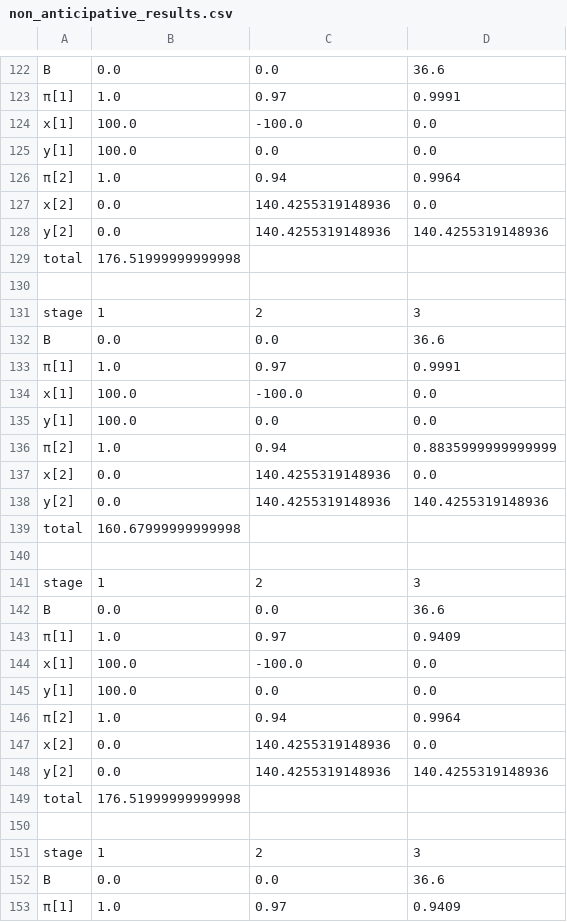
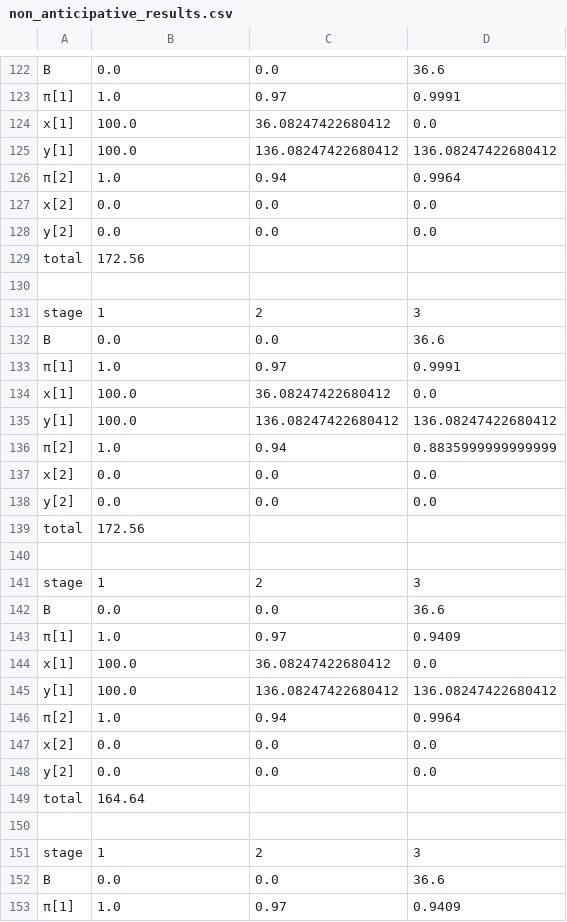
Before and after one commit to hideakiv/DRMSMIP.jl, a CSV file: examples/investment_stochastic_results_v2/non_anticipative_results.csv, drawn as a sheet; only a part is shown, gaps mark what is left out; the diff covers the shown part only.

```diff
--- a/examples/investment_stochastic_results_v2/non_anticipative_results.csv
+++ b/examples/investment_stochastic_results_v2/non_anticipative_results.csv
@@ -123,8 +123,8 @@ B, 0.0, 0.0, 36.6,
 π[1], 1.0, 0.97, 0.9991,
-x[1], 100.0, -100.0, 0.0,
-y[1], 100.0, 0.0, 0.0,
+x[1], 100.0, 36.08247422680412, 0.0,
+y[1], 100.0, 136.08247422680412, 136.08247422680412,
 π[2], 1.0, 0.94, 0.9964,
-x[2], 0.0, 140.4255319148936, 0.0,
-y[2], 0.0, 140.4255319148936, 140.4255319148936,
-total, 176.51999999999998
+x[2], 0.0, 0.0, 0.0,
+y[2], 0.0, 0.0, 0.0,
+total, 172.56
 
@@ -133,8 +133,8 @@ B, 0.0, 0.0, 36.6,
 π[1], 1.0, 0.97, 0.9991,
-x[1], 100.0, -100.0, 0.0,
-y[1], 100.0, 0.0, 0.0,
+x[1], 100.0, 36.08247422680412, 0.0,
+y[1], 100.0, 136.08247422680412, 136.08247422680412,
 π[2], 1.0, 0.94, 0.8835999999999999,
-x[2], 0.0, 140.4255319148936, 0.0,
-y[2], 0.0, 140.4255319148936, 140.4255319148936,
-total, 160.67999999999998
+x[2], 0.0, 0.0, 0.0,
+y[2], 0.0, 0.0, 0.0,
+total, 172.56
 
@@ -143,8 +143,8 @@ B, 0.0, 0.0, 36.6,
 π[1], 1.0, 0.97, 0.9409,
-x[1], 100.0, -100.0, 0.0,
-y[1], 100.0, 0.0, 0.0,
+x[1], 100.0, 36.08247422680412, 0.0,
+y[1], 100.0, 136.08247422680412, 136.08247422680412,
 π[2], 1.0, 0.94, 0.9964,
-x[2], 0.0, 140.4255319148936, 0.0,
-y[2], 0.0, 140.4255319148936, 140.4255319148936,
-total, 176.51999999999998
+x[2], 0.0, 0.0, 0.0,
+y[2], 0.0, 0.0, 0.0,
+total, 164.64
 
```
Also changed, not shown: 7 edited cells elsewhere in this file, 1 other file.
